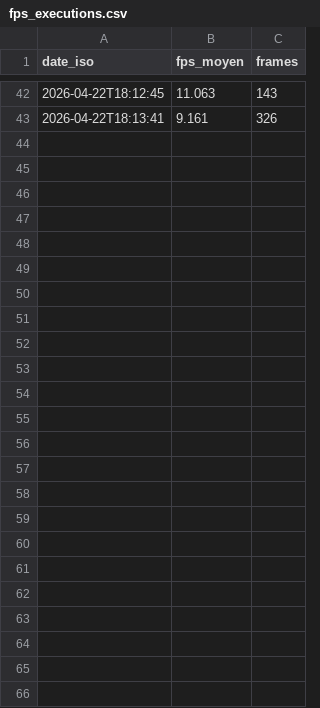
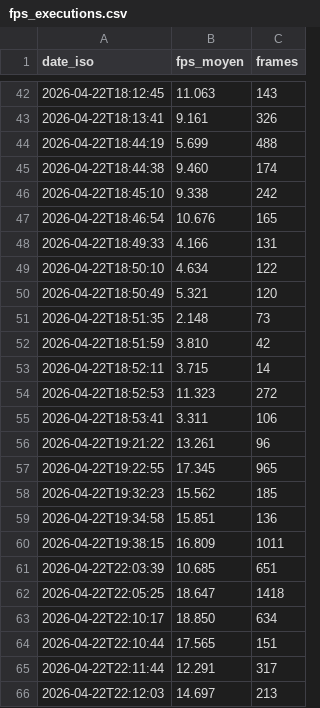
Before and after one commit to Gaston667/PROJET_IA, a CSV file: data/fps_executions.csv, drawn as a sheet; only a part is shown, gaps mark what is left out.

```diff
--- a/data/fps_executions.csv
+++ b/data/fps_executions.csv
@@ -43 +43,24 @@ date_iso,fps_moyen,frames
 2026-04-22T18:13:41,9.161,326
+2026-04-22T18:44:19,5.699,488
+2026-04-22T18:44:38,9.460,174
+2026-04-22T18:45:10,9.338,242
+2026-04-22T18:46:54,10.676,165
+2026-04-22T18:49:33,4.166,131
+2026-04-22T18:50:10,4.634,122
+2026-04-22T18:50:49,5.321,120
+2026-04-22T18:51:35,2.148,73
+2026-04-22T18:51:59,3.810,42
+2026-04-22T18:52:11,3.715,14
+2026-04-22T18:52:53,11.323,272
+2026-04-22T18:53:41,3.311,106
+2026-04-22T19:21:22,13.261,96
+2026-04-22T19:22:55,17.345,965
+2026-04-22T19:32:23,15.562,185
+2026-04-22T19:34:58,15.851,136
+2026-04-22T19:38:15,16.809,1011
+2026-04-22T22:03:39,10.685,651
+2026-04-22T22:05:25,18.647,1418
+2026-04-22T22:10:17,18.850,634
+2026-04-22T22:10:44,17.565,151
+2026-04-22T22:11:44,12.291,317
+2026-04-22T22:12:03,14.697,213
```
Also changed, not shown: 6 other files.
